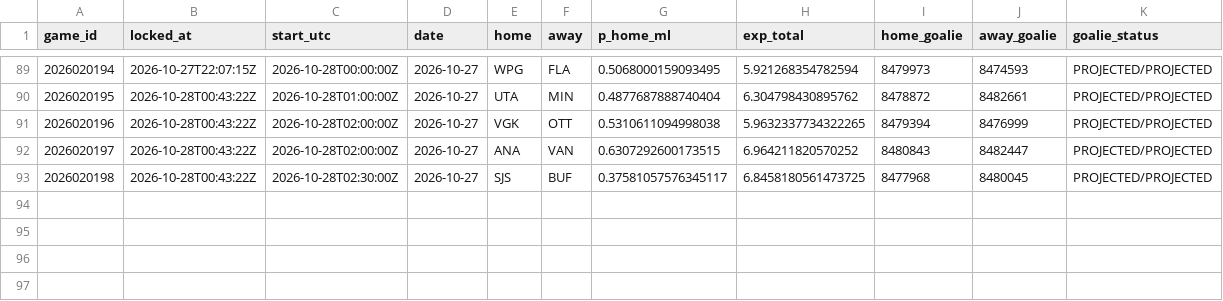
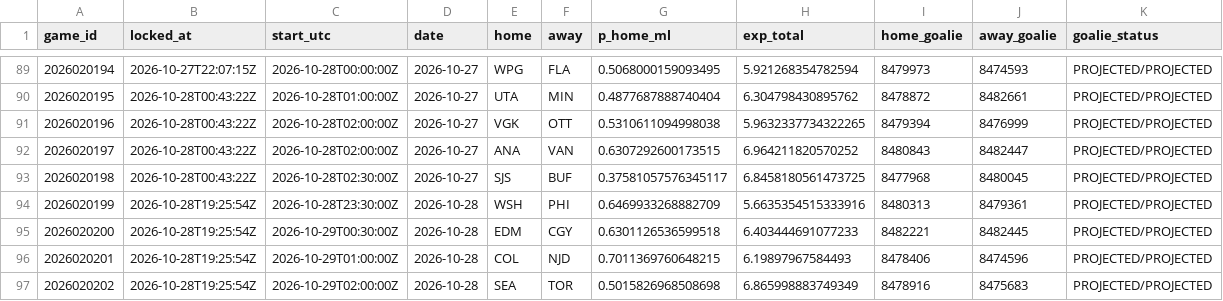
Before and after one commit to PookMula/NHL-edge-pro, a CSV file: data/predictions_log.csv, drawn as a sheet; only a part is shown, gaps mark what is left out; the diff names each change by its address in the sheet, - before the commit and + after, or states it on an @@ line.

```diff
--- a/data/predictions_log.csv
+++ b/data/predictions_log.csv
+row 94: 2026020199 | 2026-10-28T19:25:54Z | 2026-10-28T23:30:00Z | 2026-10-28 | WSH | PHI | 0.6469933268882709 | 5.6635354515333916 | 8480313 | 8479361 | PROJECTED/PROJECTED
+row 95: 2026020200 | 2026-10-28T19:25:54Z | 2026-10-29T00:30:00Z | 2026-10-28 | EDM | CGY | 0.6301126536599518 | 6.403444691077233 | 8482221 | 8482445 | PROJECTED/PROJECTED
+row 96: 2026020201 | 2026-10-28T19:25:54Z | 2026-10-29T01:00:00Z | 2026-10-28 | COL | NJD | 0.7011369760648215 | 6.19897967584493 | 8478406 | 8474596 | PROJECTED/PROJECTED
+row 97: 2026020202 | 2026-10-28T19:25:54Z | 2026-10-29T02:00:00Z | 2026-10-28 | SEA | TOR | 0.5015826968508698 | 6.865998883749349 | 8478916 | 8475683 | PROJECTED/PROJECTED
```
Also changed, not shown: 15 other files.
